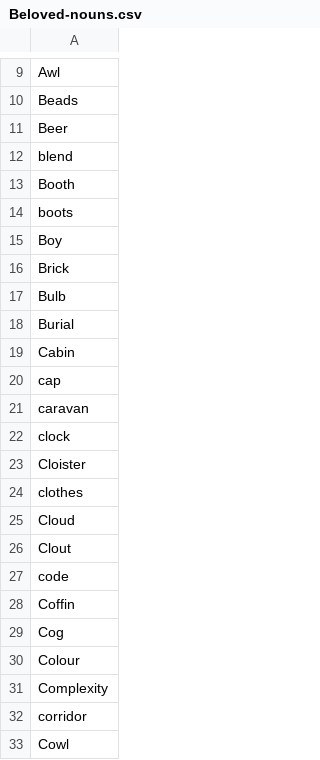
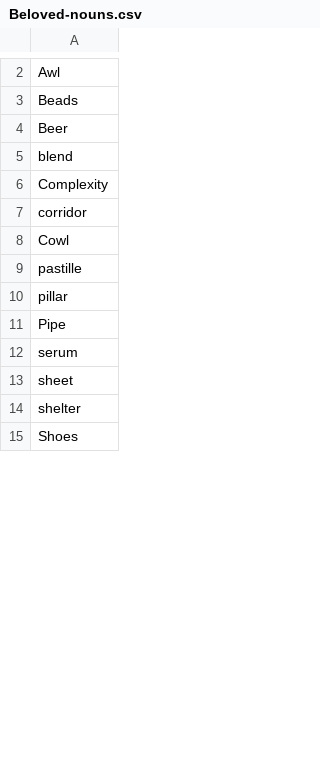
Before and after one commit to beingmrkenny/words, a CSV file: snippets/csv/Beloved-nouns.csv, drawn as a sheet; only a part is shown, gaps mark what is left out; the shorter side is filled out with more unchanged rows; the diff covers the shown part only; the diff names each change by its address in the sheet, - before the commit and + after, or states it on an @@ line.

```diff
--- a/snippets/csv/Beloved-nouns.csv
+++ b/snippets/csv/Beloved-nouns.csv
-row 13: Booth
-row 14: boots
-row 15: Boy
-row 16: Brick
-row 17: Bulb
-row 18: Burial
-row 19: Cabin
-row 20: cap
-row 21: caravan
-row 22: clock
-row 23: Cloister
-row 24: clothes
-row 25: Cloud
-row 26: Clout
-row 27: code
-row 28: Coffin
-row 29: Cog
-row 30: Colour
```
Also changed, not shown: 71 removed rows and 1 edited cell elsewhere in this file, snippets/csv/Inbox-Table 1.csv, 5 other files.
